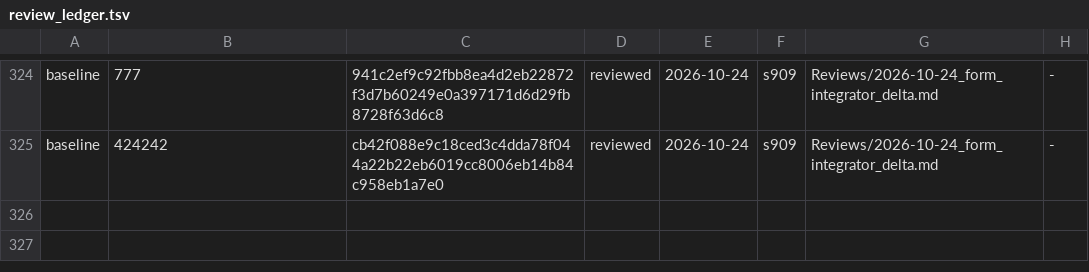
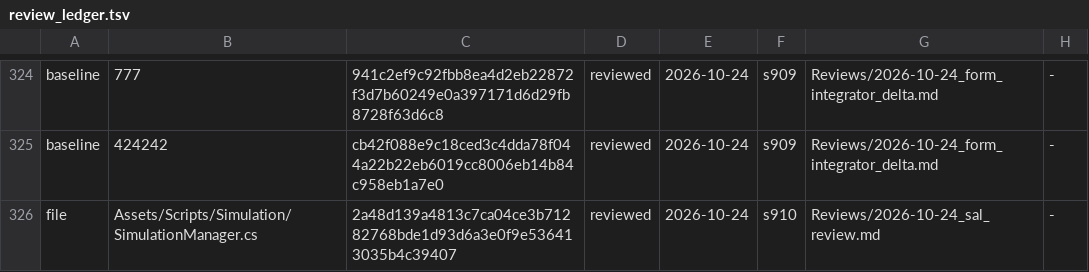
Before and after one commit to Bippen/PoliSim, a TSV file: Tools/review_ledger.tsv, drawn as a sheet; only a part is shown, gaps mark what is left out; the diff names each change by its address in the sheet, - before the commit and + after, or states it on an @@ line.

```diff
--- a/Tools/review_ledger.tsv
+++ b/Tools/review_ledger.tsv
+row 326: file | Assets/Scripts/Simulation/SimulationManager.cs | 2a48d139a4813c7ca04ce3b71282768bde1d93d6a3e0f9e536413035b4c39407 | reviewed | 2026-10-24 | s910 | Reviews/2026-10-24_sal_review.md | -
```
Also changed, not shown: 23 other files.
